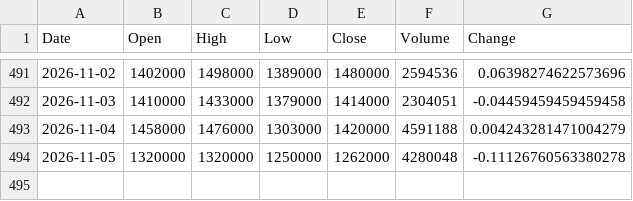
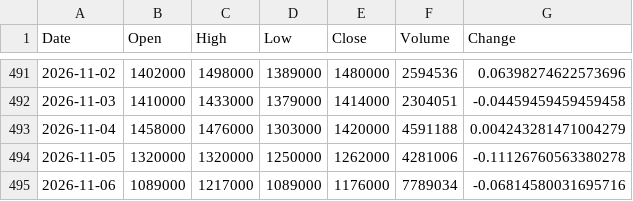
Before and after one commit to uavsky-sys/krx-data, a CSV file: data/history/000660.csv, drawn as a sheet; only a part is shown, gaps mark what is left out.

Commit message:
data: 2026-11-07 01:16 KST

```diff
--- a/data/history/000660.csv
+++ b/data/history/000660.csv
@@ -493,2 +493,3 @@
 2026-11-04,1458000,1476000,1303000,1420000,4591188,0.004243281471004279
-2026-11-05,1320000,1320000,1250000,1262000,4280048,-0.11126760563380278
+2026-11-05,1320000,1320000,1250000,1262000,4281006,-0.11126760563380278
+2026-11-06,1089000,1217000,1089000,1176000,7789034,-0.06814580031695716
```
Also changed, not shown: data/history/005930.csv, data/history/082270.csv, 8 other files.
